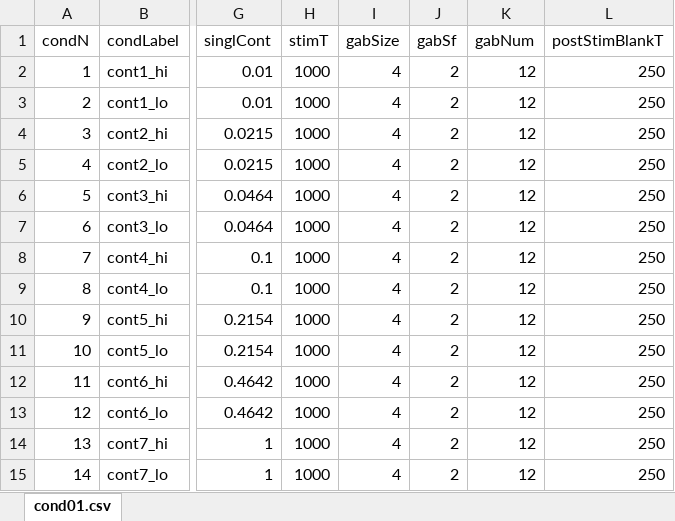
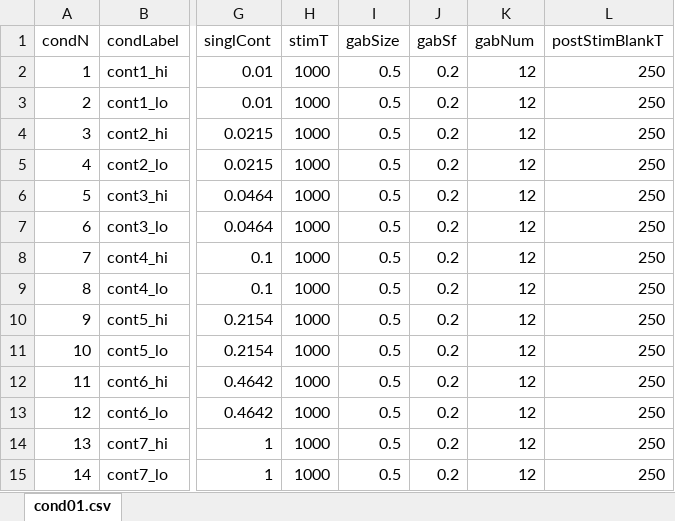
Before and after one commit to egorananyev/po-code, an Excel workbook: po-cond01.xlsx, sheet cond01.csv, drawn as a sheet; only a part is shown, gaps mark what is left out; values as stored, in another font and other column widths than the file's, no borders; the diff names each change by its address in the sheet, - before the commit and + after, or states it on an @@ line.

Commit message:
Multiple Gabors and mask.

```diff
--- a/po-cond01.xlsx (sheet cond01.csv)
+++ b/po-cond01.xlsx (sheet cond01.csv)
-I2:I15 (gabSize): 4
+I2:I15 (gabSize): 0.5
-J2:J15 (gabSf): 2
+J2:J15 (gabSf): 0.2
```
Also changed, not shown: 14 other files.
